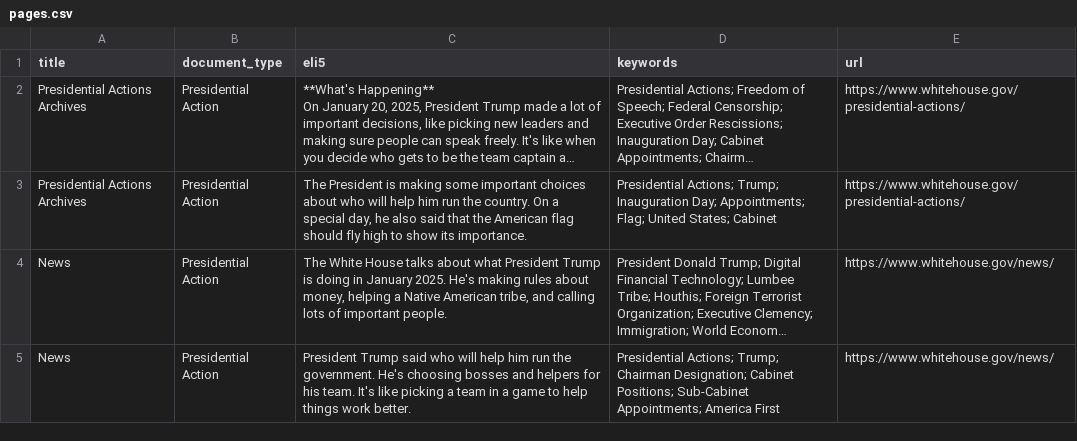
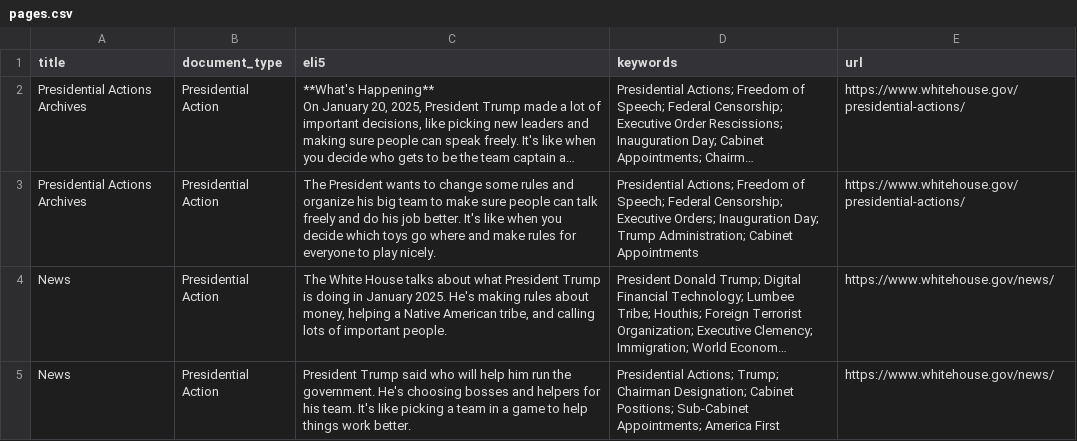
Before and after one commit to mjbommar/wh-pa, a CSV file: pages.csv, drawn as a sheet; only a part is shown; long unchanged cells end in …; the diff covers the shown part only; the diff names each change by its address in the sheet, - before the commit and + after, or states it on an @@ line.

```diff
--- a/pages.csv
+++ b/pages.csv
-C3 (eli5): The President is making some important choices about who will help him run the country. On a special day, he also said that the American flag should fly high to show its importance.
+C3 (eli5): The President wants to change some rules and organize his big team to make sure people can talk freely and do his job better. It's like when you decide which toys go where and make rules for everyone to play nicely.
-D3 (keywords): Presidential Actions; Trump; Inauguration Day; Appointments; Flag; United States; Cabinet
+D3 (keywords): Presidential Actions; Freedom of Speech; Federal Censorship; Executive Orders; Inauguration Day; Trump Administration; Cabinet Appointments
```
Also changed, not shown: 3 edited cells elsewhere in this file, 6 other files.
